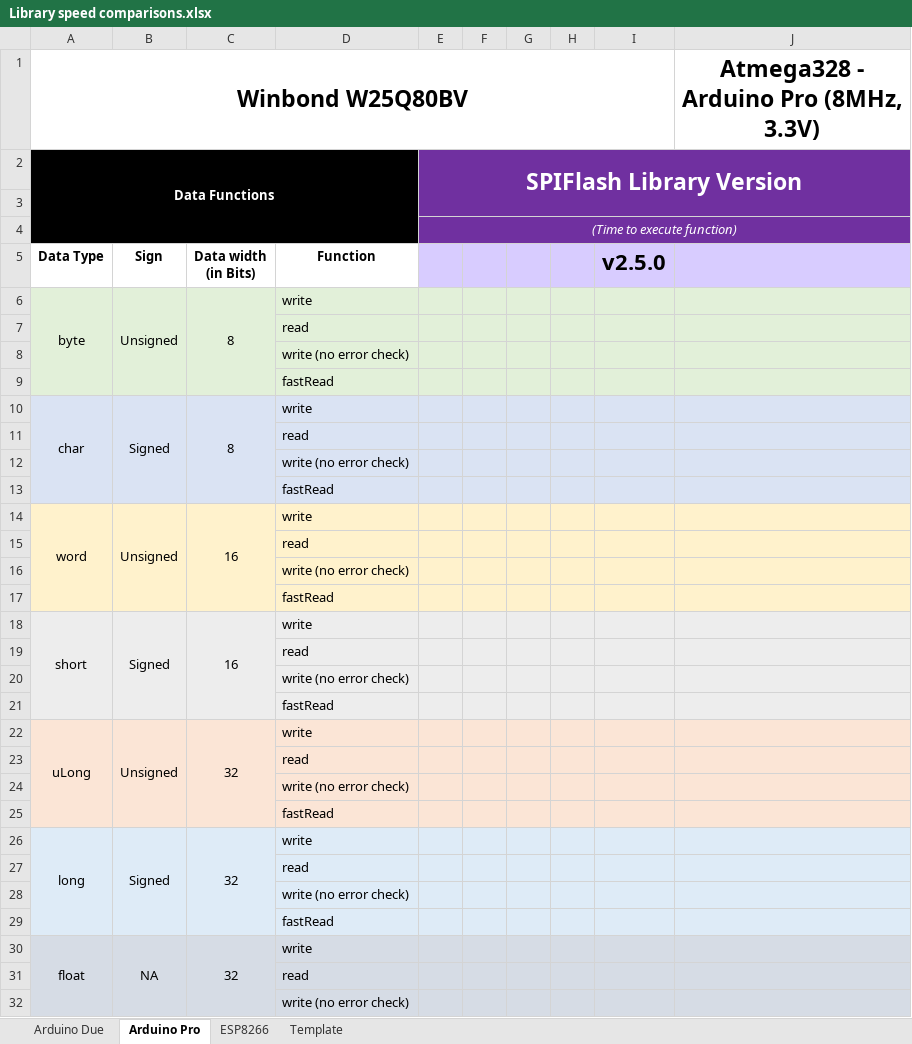
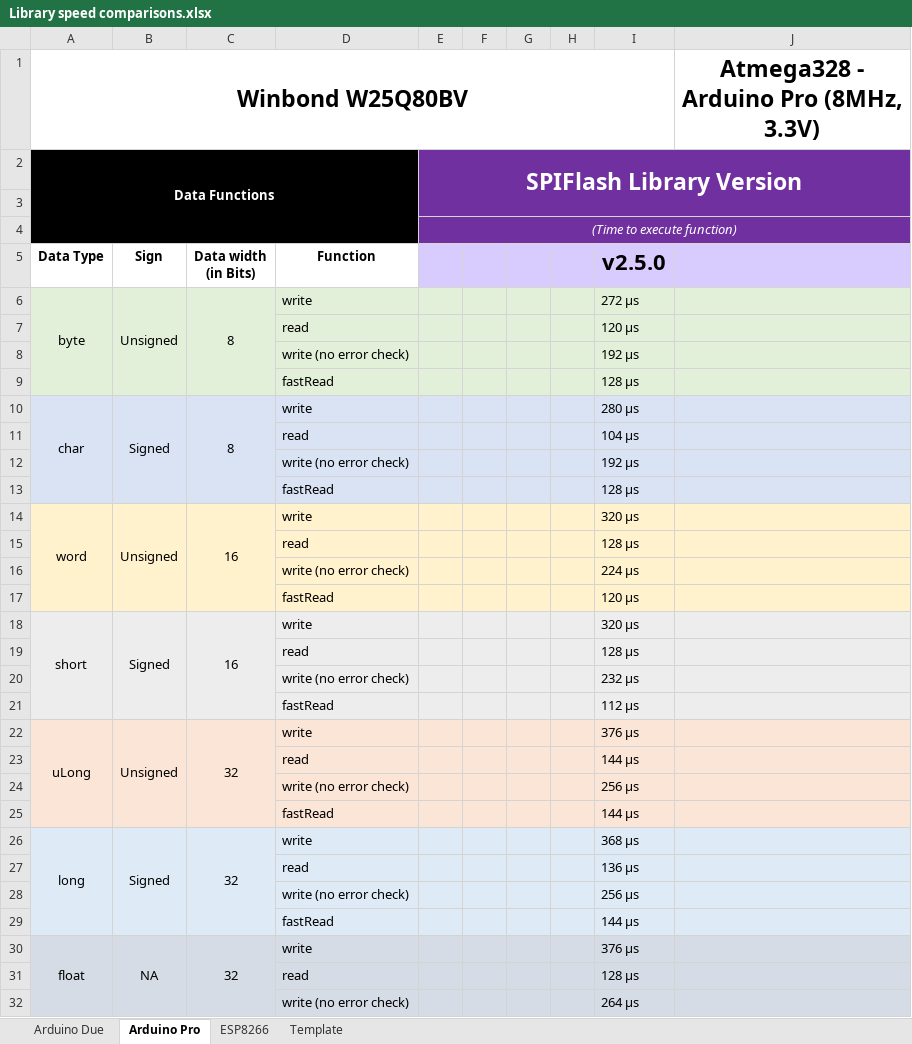
Before and after one commit to Marzogh/SPIMemory, an Excel workbook: extras/Library speed comparisons.xlsx, sheet Arduino Pro, drawn as a sheet; only a part is shown; values as stored, in another font and other column widths than the file's, no borders; the diff covers the shown part only; the diff names each change by its address in the sheet, - before the commit and + after, or states it on an @@ line.

```diff
--- a/extras/Library speed comparisons.xlsx (sheet Arduino Pro)
+++ b/extras/Library speed comparisons.xlsx (sheet Arduino Pro)
-I6: (empty)
+I6: 272 µs
-I7: (empty)
+I7: 120 µs
-I8: (empty)
+I8: 192 µs
-I9: (empty)
+I9: 128 µs
-I10: (empty)
+I10: 280 µs
-I11: (empty)
+I11: 104 µs
-I12: (empty)
+I12: 192 µs
-I13: (empty)
+I13: 128 µs
-I14: (empty)
+I14: 320 µs
-I15: (empty)
+I15: 128 µs
-I16: (empty)
+I16: 224 µs
-I17: (empty)
+I17: 120 µs
-I18: (empty)
+I18: 320 µs
-I19: (empty)
+I19: 128 µs
-I20: (empty)
+I20: 232 µs
-I21: (empty)
+I21: 112 µs
-I22: (empty)
+I22: 376 µs
-I23: (empty)
+I23: 144 µs
-I24: (empty)
+I24: 256 µs
-I25: (empty)
+I25: 144 µs
-I26: (empty)
+I26: 368 µs
-I27: (empty)
+I27: 136 µs
-I28: (empty)
+I28: 256 µs
-I29: (empty)
+I29: 144 µs
-I30: (empty)
+I30: 376 µs
-I31: (empty)
+I31: 128 µs
-I32: (empty)
+I32: 264 µs
```
Also changed, not shown: 19 edited cells elsewhere in this sheet, sheet ESP8266, sheet Arduino Due, 8 other files.
